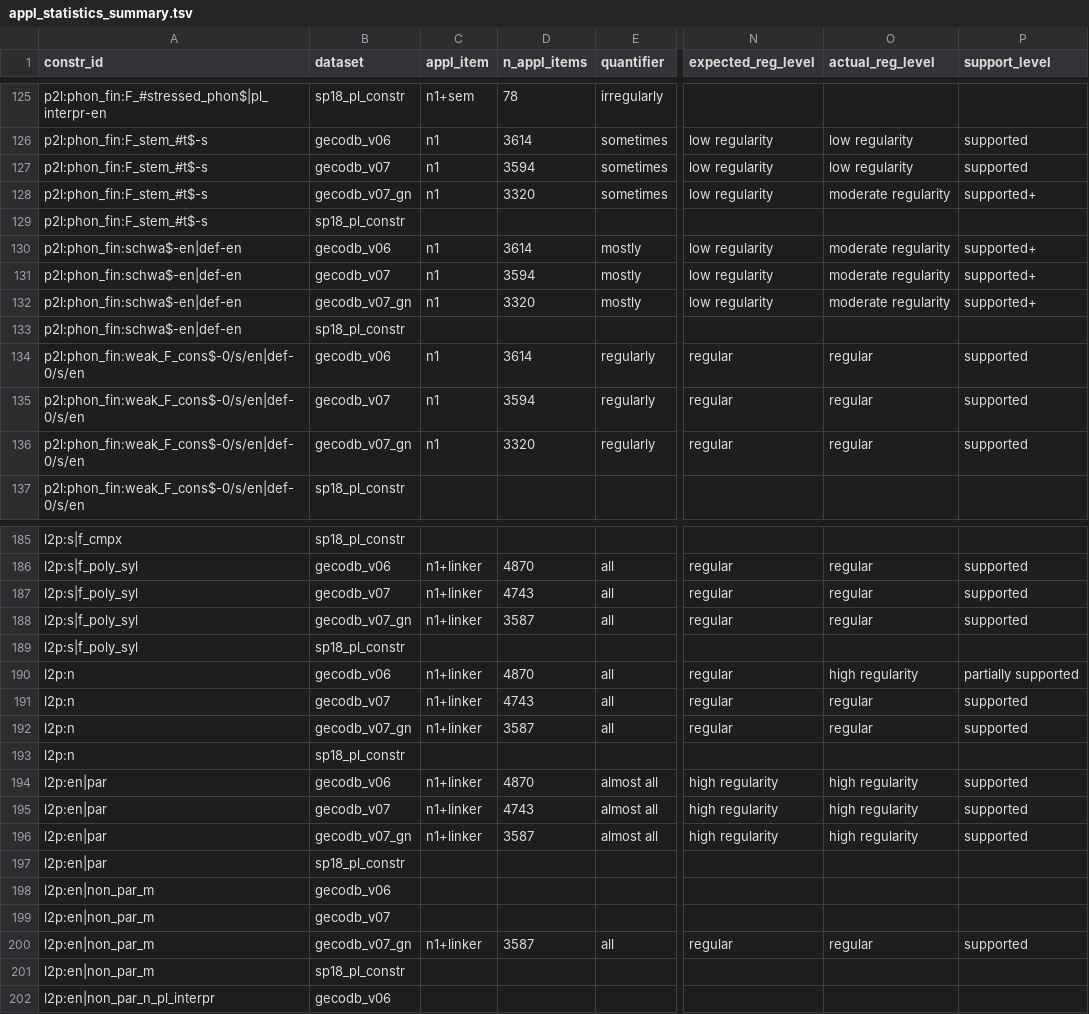
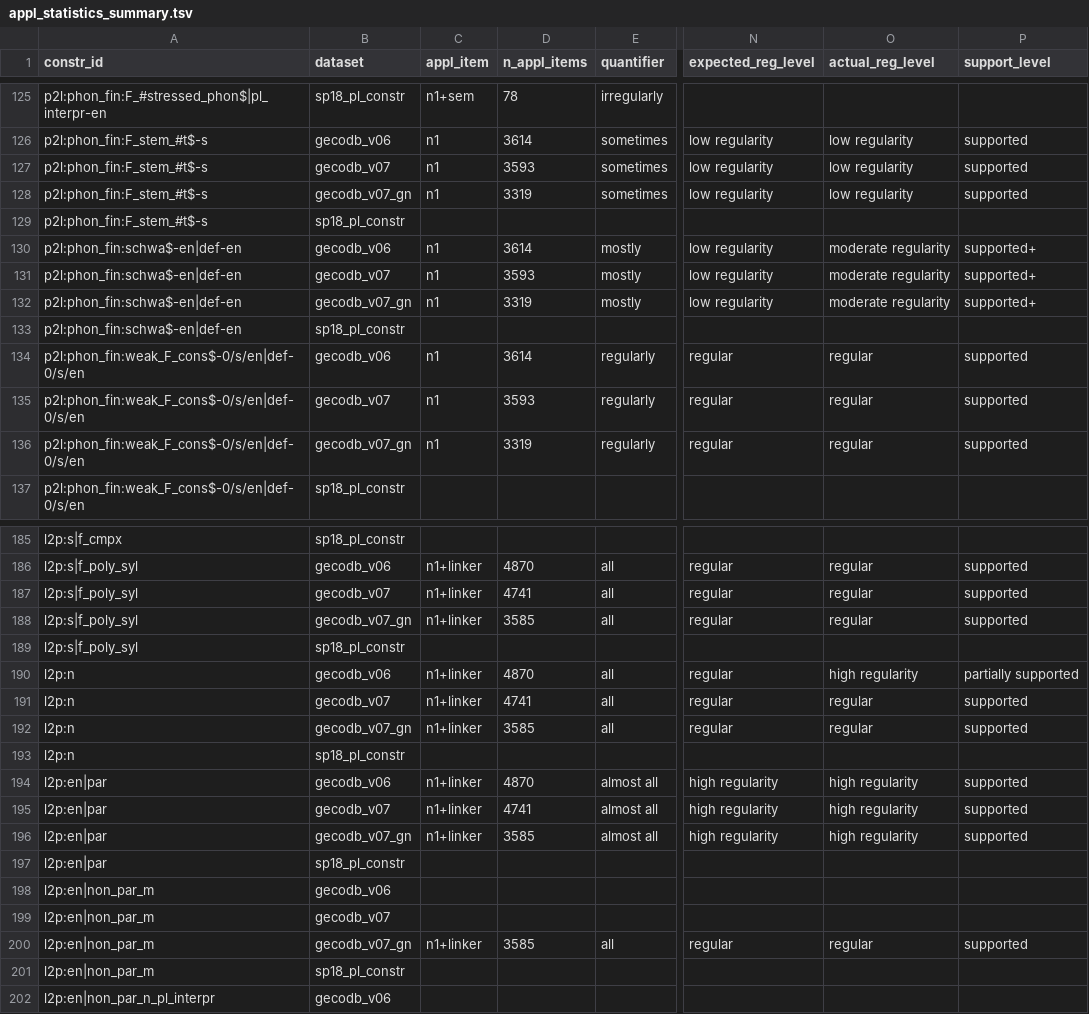
Before and after one commit to maxschmaltz/DieKonstraints, a TSV file: out/constraints/applicability_statistics/appl_statistics_summary.tsv, drawn as a sheet; only a part is shown, gaps mark what is left out; the diff covers the shown part only; the diff names each change by its address in the sheet, - before the commit and + after, or states it on an @@ line.

```diff
--- a/out/constraints/applicability_statistics/appl_statistics_summary.tsv
+++ b/out/constraints/applicability_statistics/appl_statistics_summary.tsv
-D127 (n_appl_items): 3594
+D127 (n_appl_items): 3593
-D128 (n_appl_items): 3320
+D128 (n_appl_items): 3319
-O128 (actual_reg_level): moderate regularity
+O128 (actual_reg_level): low regularity
-P128 (support_level): supported+
+P128 (support_level): supported
-D131 (n_appl_items): 3594
+D131 (n_appl_items): 3593
-D132 (n_appl_items): 3320
+D132 (n_appl_items): 3319
-D135 (n_appl_items): 3594
+D135 (n_appl_items): 3593
-D136 (n_appl_items): 3320
+D136 (n_appl_items): 3319
-D187 (n_appl_items): 4743
+D187 (n_appl_items): 4741
-D188 (n_appl_items): 3587
+D188 (n_appl_items): 3585
-D191 (n_appl_items): 4743
+D191 (n_appl_items): 4741
-D192 (n_appl_items): 3587
+D192 (n_appl_items): 3585
-D195 (n_appl_items): 4743
+D195 (n_appl_items): 4741
-D196 (n_appl_items): 3587
+D196 (n_appl_items): 3585
-D200 (n_appl_items): 3587
+D200 (n_appl_items): 3585
```
Also changed, not shown: 95 edited cells elsewhere in this file, out/constraints/applicability_statistics/gecodb_v06/appl_statistics.tsv, out/constraints/applicability_statistics/gecodb_v07/appl_statistics.tsv, 11 other files.
